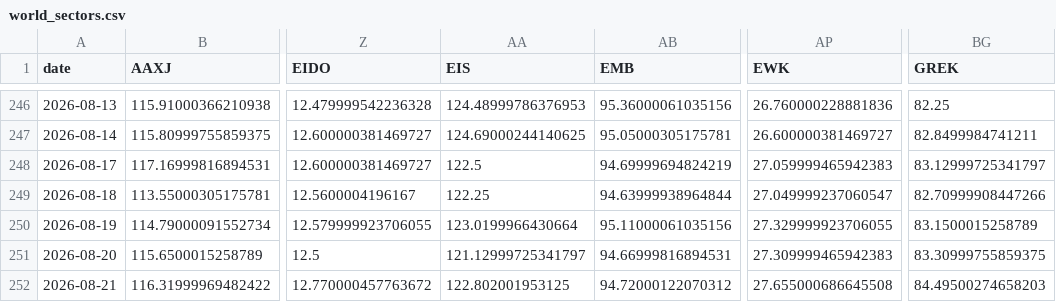
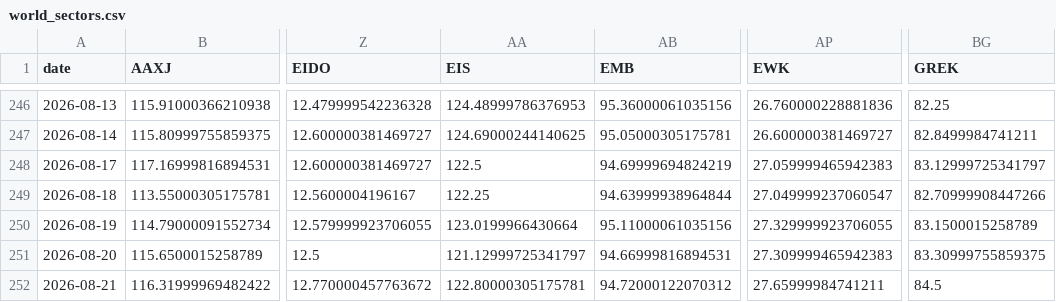
Before and after one commit to BamHIHedgeFundCEO/bamhi-web, a CSV file: data/world_sectors.csv, drawn as a sheet; only a part is shown, gaps mark what is left out; the diff names each change by its address in the sheet, - before the commit and + after, or states it on an @@ line.

```diff
--- a/data/world_sectors.csv
+++ b/data/world_sectors.csv
-AA252 (EIS): 122.802001953125
+AA252 (EIS): 122.80000305175781
-AP252 (EWK): 27.655000686645508
+AP252 (EWK): 27.65999984741211
-BG252 (GREK): 84.49500274658203
+BG252 (GREK): 84.5
```
Also changed, not shown: data/breadth.csv, 1 other file.
